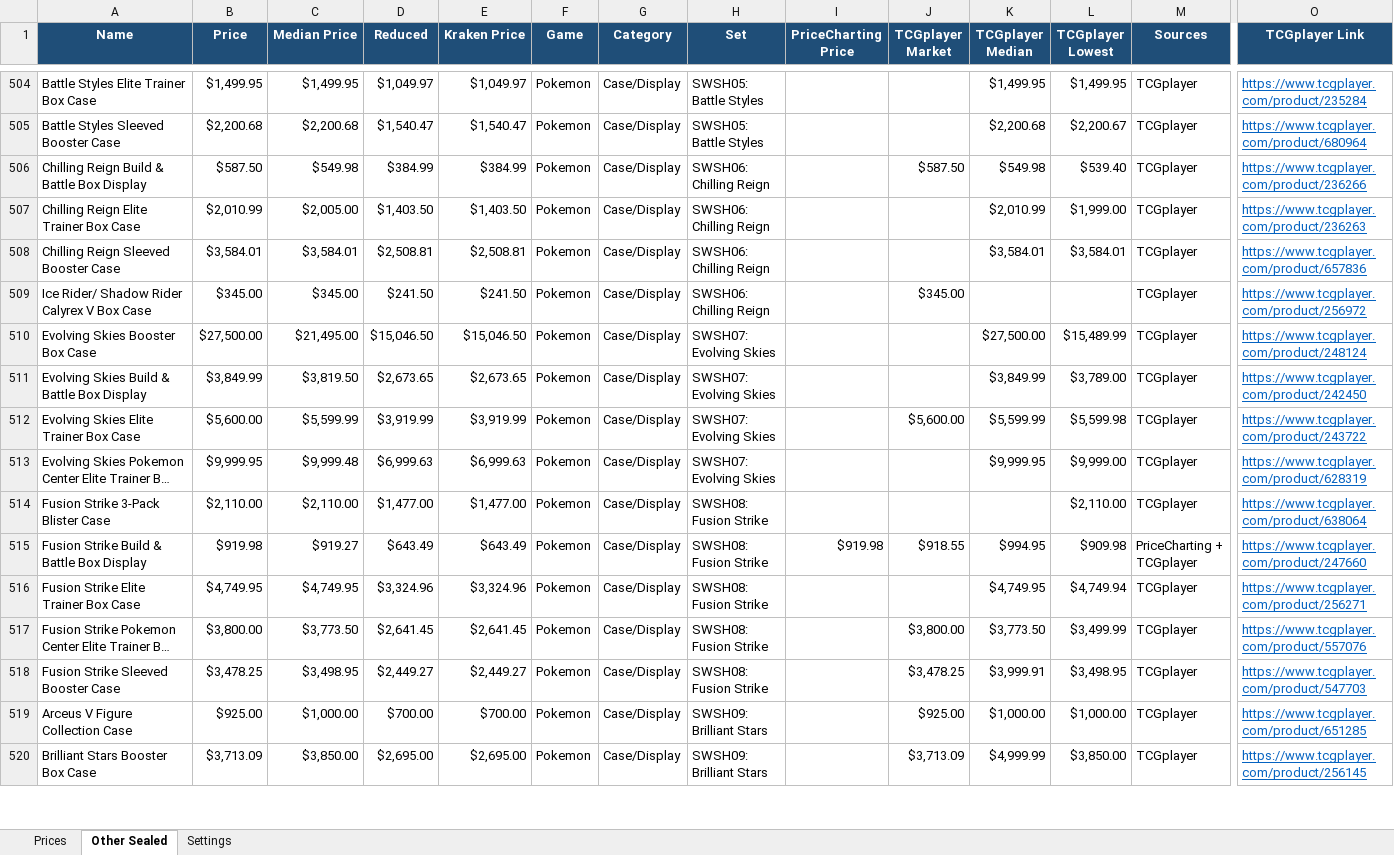
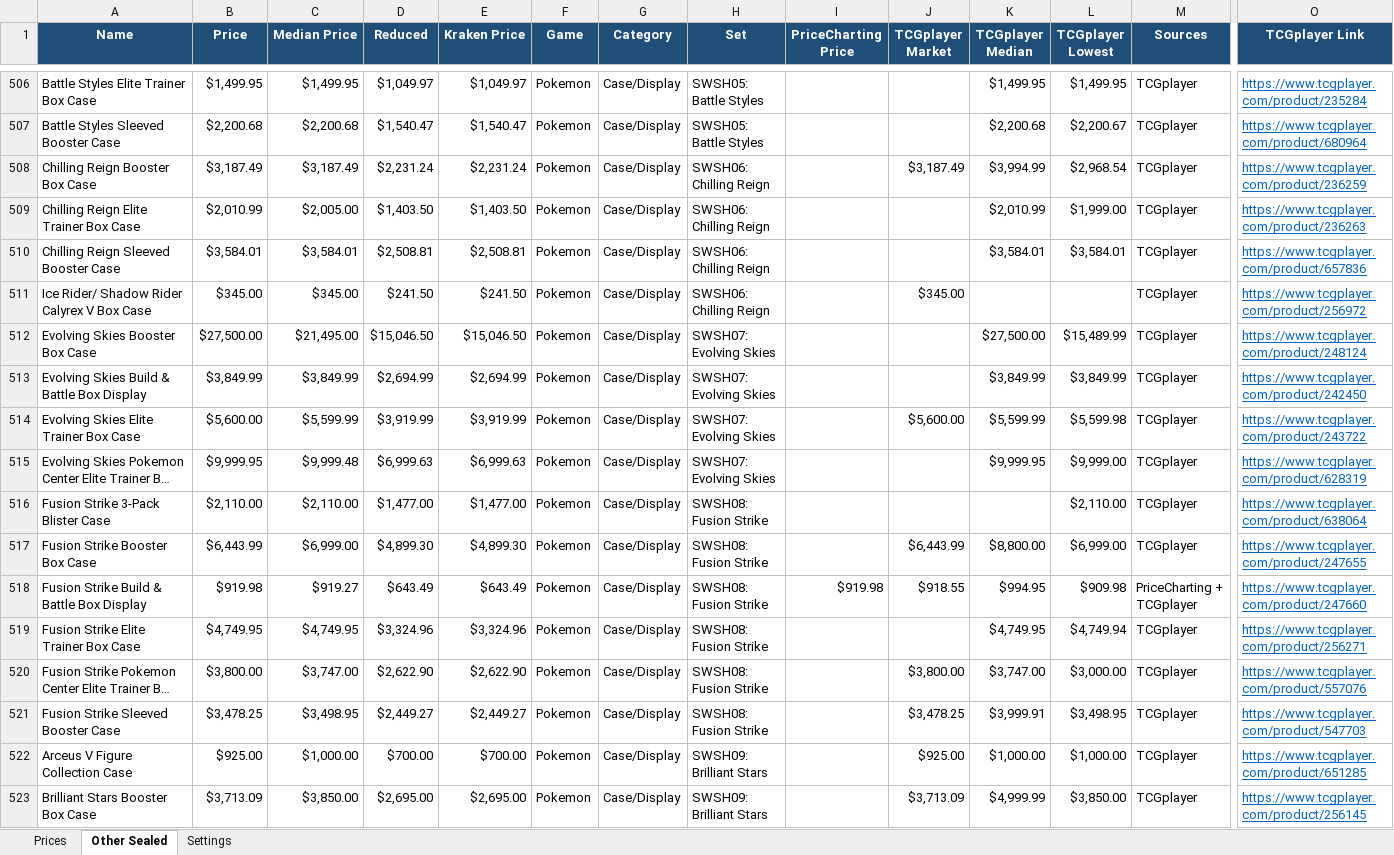
Before and after one commit to Erina1995/Lafleur, an Excel workbook: data/prices/pokemon-onepiece-sealed-prices.xlsx, sheet Other Sealed, drawn as a sheet; only a part is shown, gaps mark what is left out; long unchanged cells end in …; values as stored, in another font and other column widths than the file's, no borders; removed rows and columns are numbered as before the commit, all else as after; rows hold the shown columns only; the diff covers the shown part only; the diff names each change by its address in the sheet, - before the commit and + after, or states it on an @@ line.

```diff
--- a/data/prices/pokemon-onepiece-sealed-prices.xlsx (sheet Other Sealed)
+++ b/data/prices/pokemon-onepiece-sealed-prices.xlsx (sheet Other Sealed)
-row 506: Chilling Reign Build & Battle Box Display | $587.50 | $549.98 | $384.99 | $384.99 | Pokemon | Case/Display | SWSH06: Chilling Reign |  | $587.50 | $549.98 | $539.40 | TCGplayer | https://www.tcgplayer.com/product/236266
+row 508: Chilling Reign Booster Box Case | $3,187.49 | $3,187.49 | $2,231.24 | $2,231.24 | Pokemon | Case/Display | SWSH06: Chilling Reign |  | $3,187.49 | $3,994.99 | $2,968.54 | TCGplayer | https://www.tcgplayer.com/product/236259
-C513 (Median Price): $3,819.50
+C513 (Median Price): $3,849.99
-D513 (Reduced): $2,673.65
+D513 (Reduced): $2,694.99
-E513 (Kraken Price): $2,673.65
+E513 (Kraken Price): $2,694.99
-L513 (TCGplayer Lowest): $3,789.00
+L513 (TCGplayer Lowest): $3,849.99
+row 517: Fusion Strike Booster Box Case | $6,443.99 | $6,999.00 | $4,899.30 | $4,899.30 | Pokemon | Case/Display | SWSH08: Fusion Strike |  | $6,443.99 | $8,800.00 | $6,999.00 | TCGplayer | https://www.tcgplayer.com/product/247655
-C520 (Median Price): $3,773.50
+C520 (Median Price): $3,747.00
-D520 (Reduced): $2,641.45
+D520 (Reduced): $2,622.90
-E520 (Kraken Price): $2,641.45
+E520 (Kraken Price): $2,622.90
-K520 (TCGplayer Median): $3,773.50
+K520 (TCGplayer Median): $3,747.00
-L520 (TCGplayer Lowest): $3,499.99
+L520 (TCGplayer Lowest): $3,000.00
```
Also changed, not shown: 39 added rows, 35 removed rows and 966 edited cells elsewhere in this sheet, sheet Prices, sheet Settings, formulas that keep their value, 2 other files.
